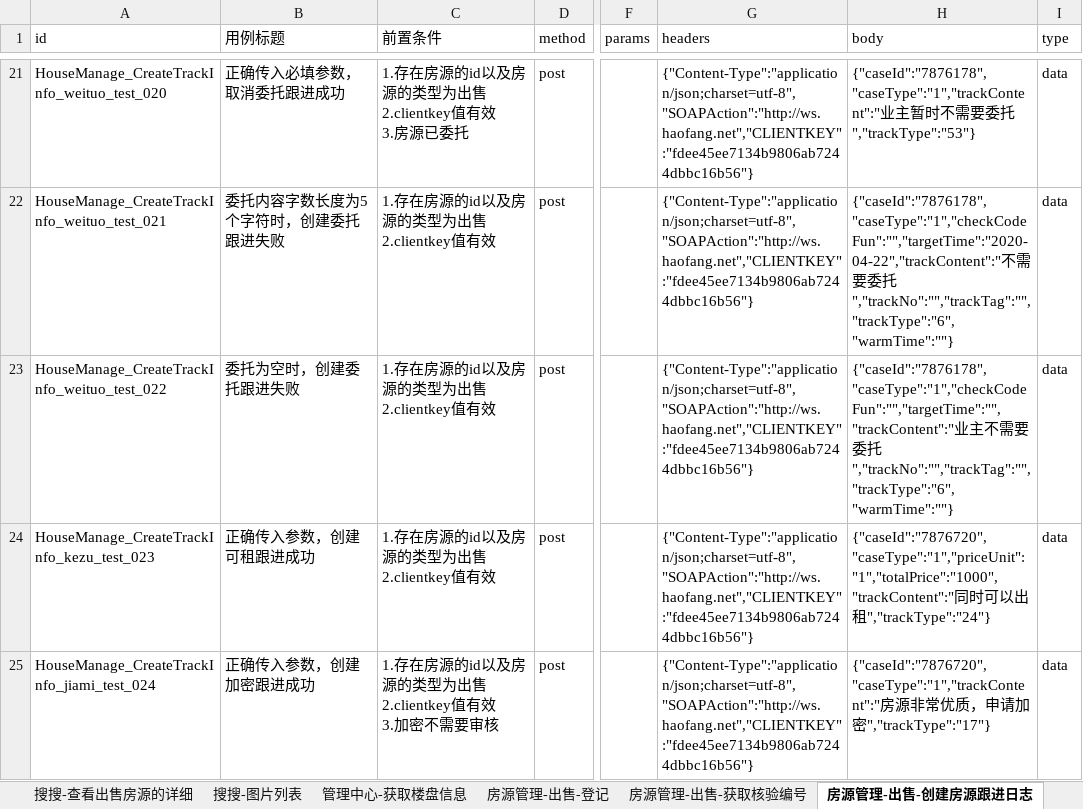
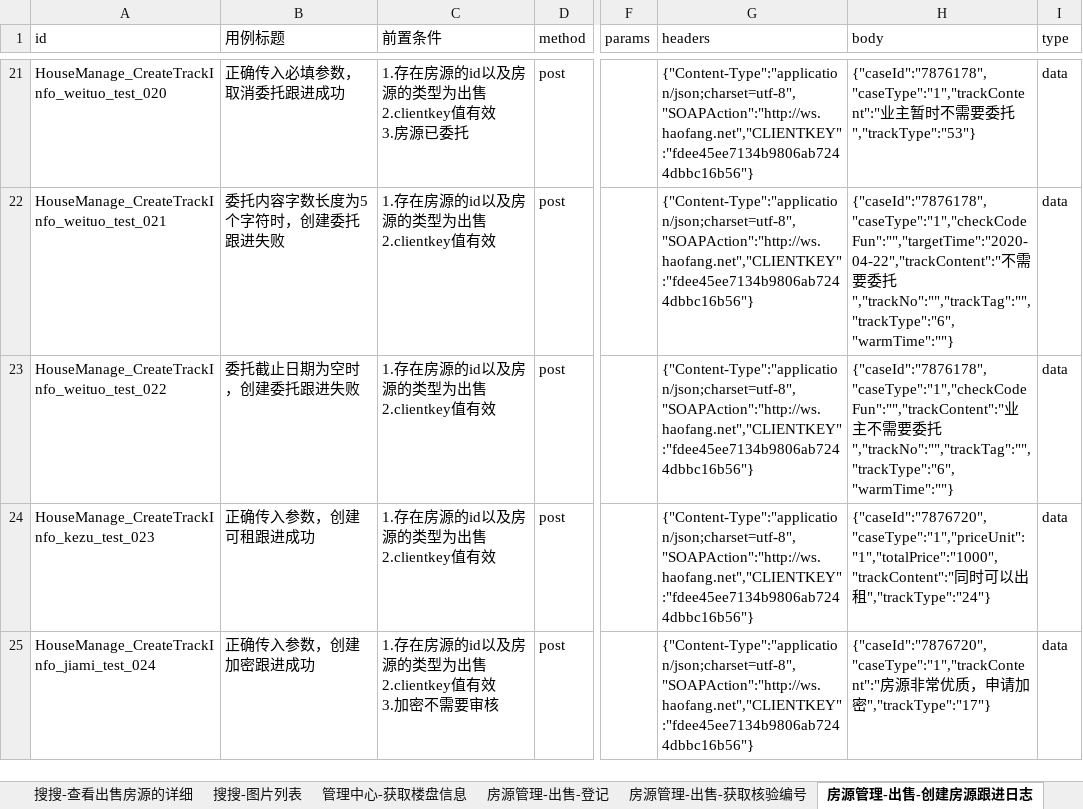
Before and after one commit to hejun123456/demon_test, an Excel workbook: datas/HouseManage_test_datas.xlsx, sheet 房源管理-出售-创建房源跟进日志, drawn as a sheet; only a part is shown, gaps mark what is left out; values as stored, in another font and other column widths than the file's, no borders; the diff names each change by its address in the sheet, - before the commit and + after, or states it on an @@ line.

```diff
--- a/datas/HouseManage_test_datas.xlsx (sheet 房源管理-出售-创建房源跟进日志)
+++ b/datas/HouseManage_test_datas.xlsx (sheet 房源管理-出售-创建房源跟进日志)
-B23 (用例标题): 委托为空时，创建委托跟进失败
+B23 (用例标题): 委托截止日期为空时，创建委托跟进失败
-H23 (body): {"caseId":"7876178","caseType":"1","checkCodeFun":"","targetTime":"","trackContent":"业主…
+H23 (body): {"caseId":"7876178","caseType":"1","checkCodeFun":"","trackContent":"业主…
```
Also changed, not shown: sheet 房源管理-出售-登记, sheet 房源管理-出售-创建房源跟进日志(nocaseid), sheet 房源管理-委托, other sheet tabs, datas/CustomerManage_test_datas.xlsx, 25 other files.
